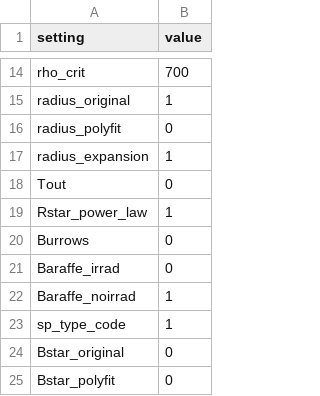
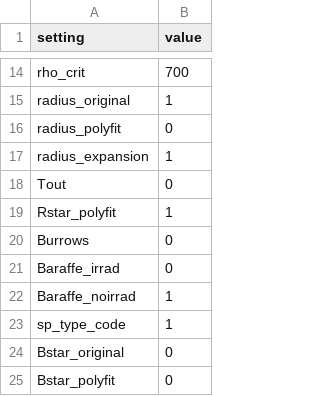
Before and after one commit to EmilieMauduit/PALANTIR, a CSV file: src/palantir/scripts/input_files/run_parameters.csv, drawn as a sheet; only a part is shown, gaps mark what is left out.

```diff
--- a/src/palantir/scripts/input_files/run_parameters.csv
+++ b/src/palantir/scripts/input_files/run_parameters.csv
@@ -18,3 +18,3 @@ radius_expansion;1
 Tout;0
-Rstar_power_law;1
+Rstar_polyfit;1
 Burrows;0
```
Also changed, not shown: src/palantir/scripts/input_files/custom_dataset.csv, 11 other files.
